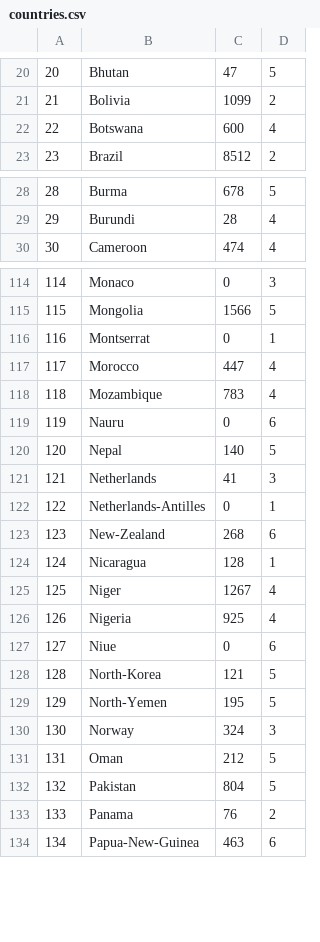
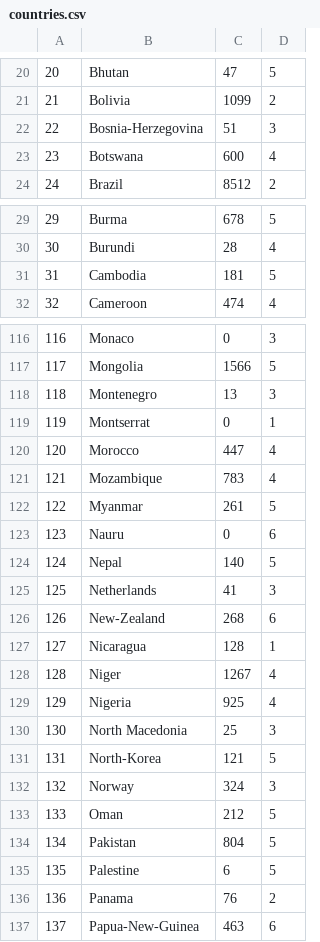
Before and after one commit to zoeyfang8/cs257, a CSV file: data/countries.csv, drawn as a sheet; only a part is shown, gaps mark what is left out; removed rows and columns are numbered as before the commit, all else as after; the diff covers the shown part only; the diff names each change by its address in the sheet, - before the commit and + after, or states it on an @@ line.

```diff
--- a/data/countries.csv
+++ b/data/countries.csv
+row 22: 22 | Bosnia-Herzegovina | 51 | 3
@@ column A renumbered from row 23 down @@
+row 31: 31 | Cambodia | 181 | 5
+row 118: 118 | Montenegro | 13 | 3
+row 122: 122 | Myanmar | 261 | 5
-row 122: 122 | Netherlands-Antilles | 0 | 1
-row 127: 127 | Niue | 0 | 6
+row 130: 130 | North Macedonia | 25 | 3
-row 129: 129 | North-Yemen | 195 | 5
+row 135: 135 | Palestine | 6 | 5
```
Also changed, not shown: 10 added rows, 8 removed rows, 1 moved row and 1 edited cell elsewhere in this file, data/flags_countries.csv, 1 other file.
